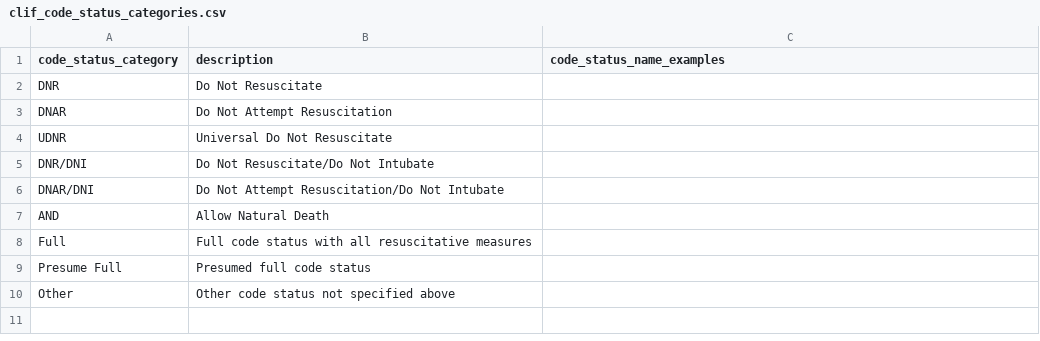
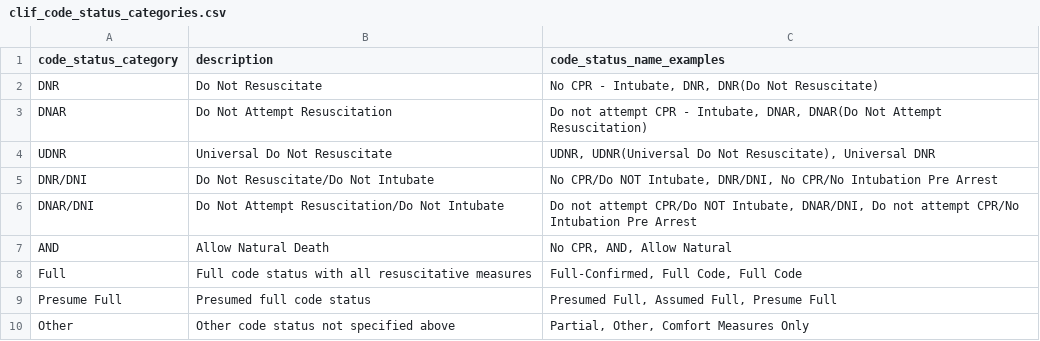
Before and after one commit to Common-Longitudinal-ICU-data-Format/CLIF, a CSV file: mCIDE/code_status/clif_code_status_categories.csv, drawn as a sheet.

Commit message:
doc: add code_status_name_examples

```diff
--- a/mCIDE/code_status/clif_code_status_categories.csv
+++ b/mCIDE/code_status/clif_code_status_categories.csv
@@ -1,10 +1,10 @@
 code_status_category,description,code_status_name_examples
-DNR,Do Not Resuscitate,
-DNAR,Do Not Attempt Resuscitation,
-UDNR,Universal Do Not Resuscitate,
-DNR/DNI,Do Not Resuscitate/Do Not Intubate,
-DNAR/DNI,Do Not Attempt Resuscitation/Do Not Intubate,
-AND,Allow Natural Death,
-Full,Full code status with all resuscitative measures,
-Presume Full,Presumed full code status,
-Other,Other code status not specified above,
+DNR,Do Not Resuscitate,"No CPR - Intubate, DNR, DNR(Do Not Resuscitate)"
+DNAR,Do Not Attempt Resuscitation,"Do not attempt CPR - Intubate, DNAR, DNAR(Do Not Attempt Resuscitation)"
+UDNR,Universal Do Not Resuscitate,"UDNR, UDNR(Universal Do Not Resuscitate), Universal DNR"
+DNR/DNI,Do Not Resuscitate/Do Not Intubate,"No CPR/Do NOT Intubate, DNR/DNI, No CPR/No Intubation Pre Arrest"
+DNAR/DNI,Do Not Attempt Resuscitation/Do Not Intubate,"Do not attempt CPR/Do NOT Intubate, DNAR/DNI, Do not attempt CPR/No Intubation Pre Arrest"
+AND,Allow Natural Death,"No CPR, AND, Allow Natural"
+Full,Full code status with all resuscitative measures,"Full-Confirmed, Full Code, Full Code"
+Presume Full,Presumed full code status,"Presumed Full, Assumed Full, Presume Full"
+Other,Other code status not specified above,"Partial, Other, Comfort Measures Only"
```
